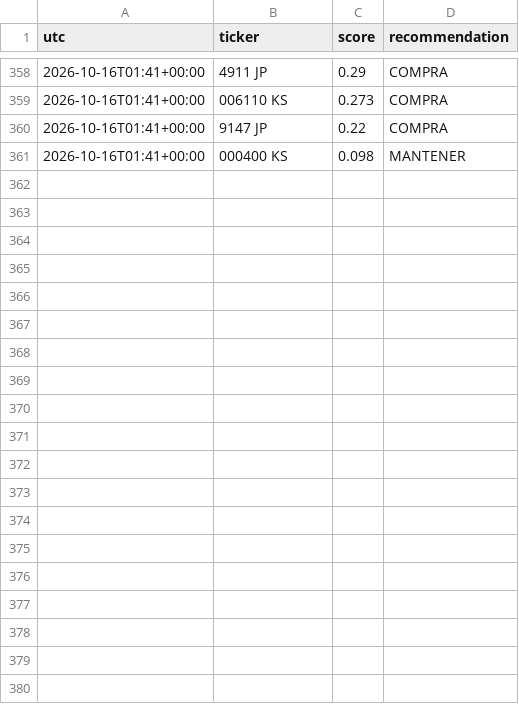
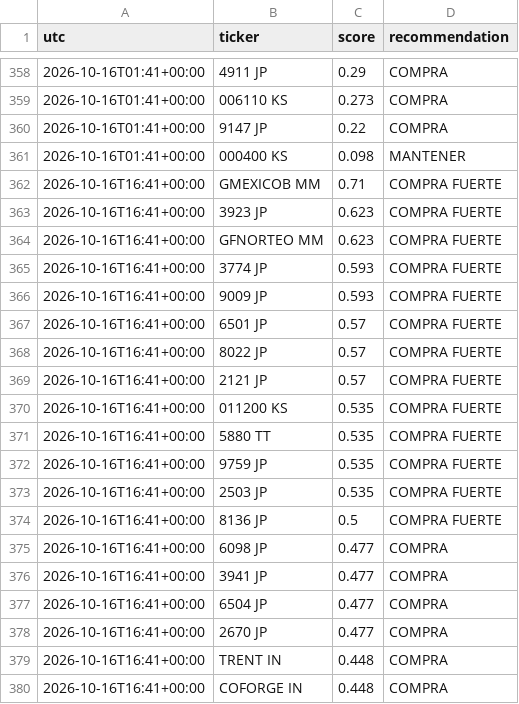
Before and after one commit to zensmid/simuklador, a CSV file: reports/history.csv, drawn as a sheet; only a part is shown, gaps mark what is left out; the diff covers the shown part only.

```diff
--- a/reports/history.csv
+++ b/reports/history.csv
@@ -361 +361,20 @@ utc,ticker,score,recommendation
 2026-10-16T01:41+00:00,000400 KS,0.098,MANTENER
+2026-10-16T16:41+00:00,GMEXICOB MM,0.71,COMPRA FUERTE
+2026-10-16T16:41+00:00,3923 JP,0.623,COMPRA FUERTE
+2026-10-16T16:41+00:00,GFNORTEO MM,0.623,COMPRA FUERTE
+2026-10-16T16:41+00:00,3774 JP,0.593,COMPRA FUERTE
+2026-10-16T16:41+00:00,9009 JP,0.593,COMPRA FUERTE
+2026-10-16T16:41+00:00,6501 JP,0.57,COMPRA FUERTE
+2026-10-16T16:41+00:00,8022 JP,0.57,COMPRA FUERTE
+2026-10-16T16:41+00:00,2121 JP,0.57,COMPRA FUERTE
+2026-10-16T16:41+00:00,011200 KS,0.535,COMPRA FUERTE
+2026-10-16T16:41+00:00,5880 TT,0.535,COMPRA FUERTE
+2026-10-16T16:41+00:00,9759 JP,0.535,COMPRA FUERTE
+2026-10-16T16:41+00:00,2503 JP,0.535,COMPRA FUERTE
+2026-10-16T16:41+00:00,8136 JP,0.5,COMPRA FUERTE
+2026-10-16T16:41+00:00,6098 JP,0.477,COMPRA
+2026-10-16T16:41+00:00,3941 JP,0.477,COMPRA
+2026-10-16T16:41+00:00,6504 JP,0.477,COMPRA
+2026-10-16T16:41+00:00,2670 JP,0.477,COMPRA
+2026-10-16T16:41+00:00,TRENT IN,0.448,COMPRA
+2026-10-16T16:41+00:00,COFORGE IN,0.448,COMPRA
```
Also changed, not shown: 21 added rows elsewhere in this file, 5 other files.
